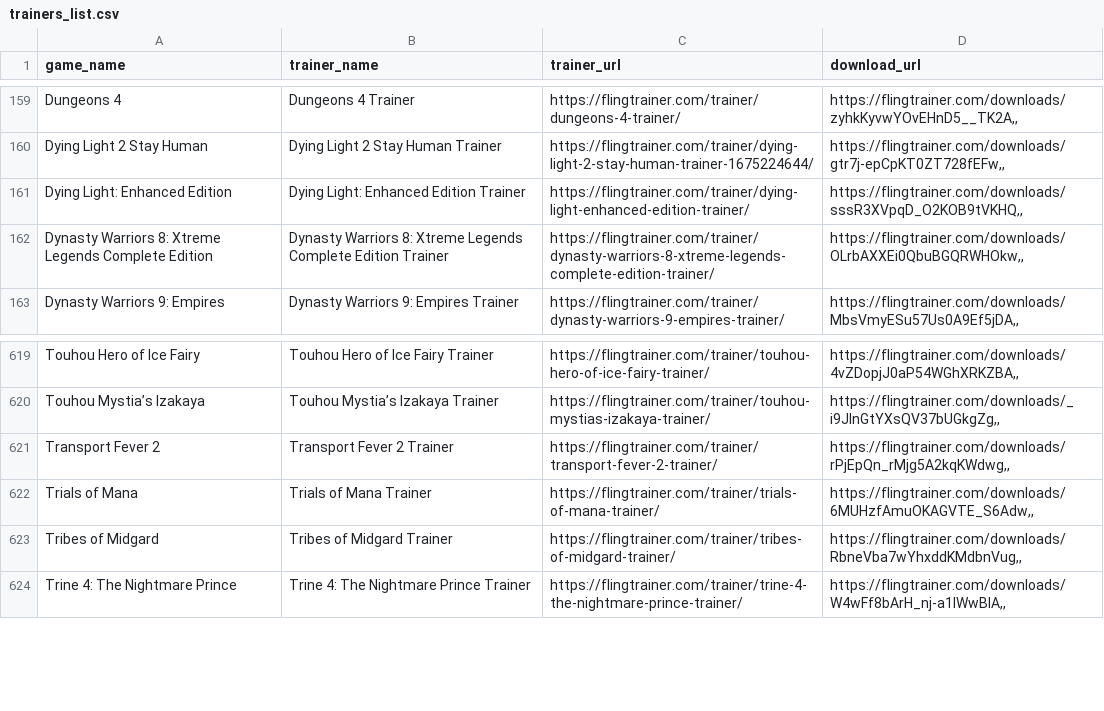
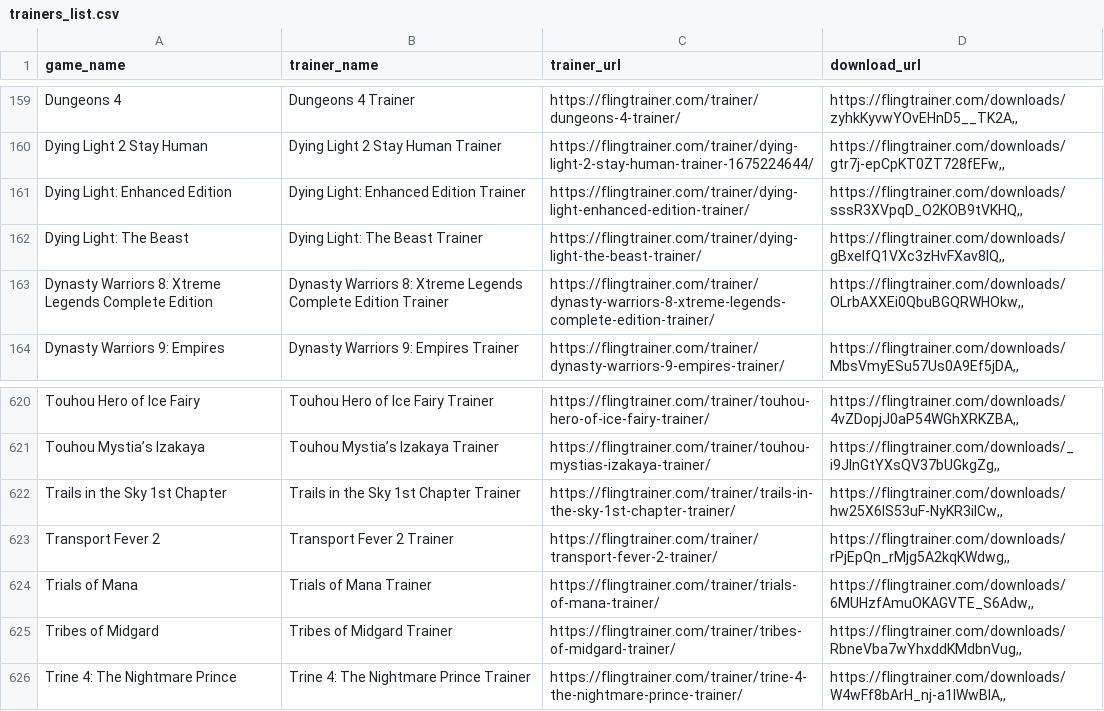
Before and after one commit to Karasukaigan/game-trainer-manager, a CSV file: app/resources/trainers_list.csv, drawn as a sheet; only a part is shown, gaps mark what is left out; the diff names each change by its address in the sheet, - before the commit and + after, or states it on an @@ line.

Commit message:
Update trainers_list.csv

```diff
--- a/app/resources/trainers_list.csv
+++ b/app/resources/trainers_list.csv
+row 162: Dying Light: The Beast | Dying Light: The Beast Trainer | https://flingtrainer.com/trainer/dying-light-the-beast-trainer/ | https://flingtrainer.com/downloads/gBxelfQ1VXc3zHvFXav8IQ,,
+row 622: Trails in the Sky 1st Chapter | Trails in the Sky 1st Chapter Trainer | https://flingtrainer.com/trainer/trails-in-the-sky-1st-chapter-trainer/ | https://flingtrainer.com/downloads/hw25X6lS53uF-NyKR3ilCw,,
```
